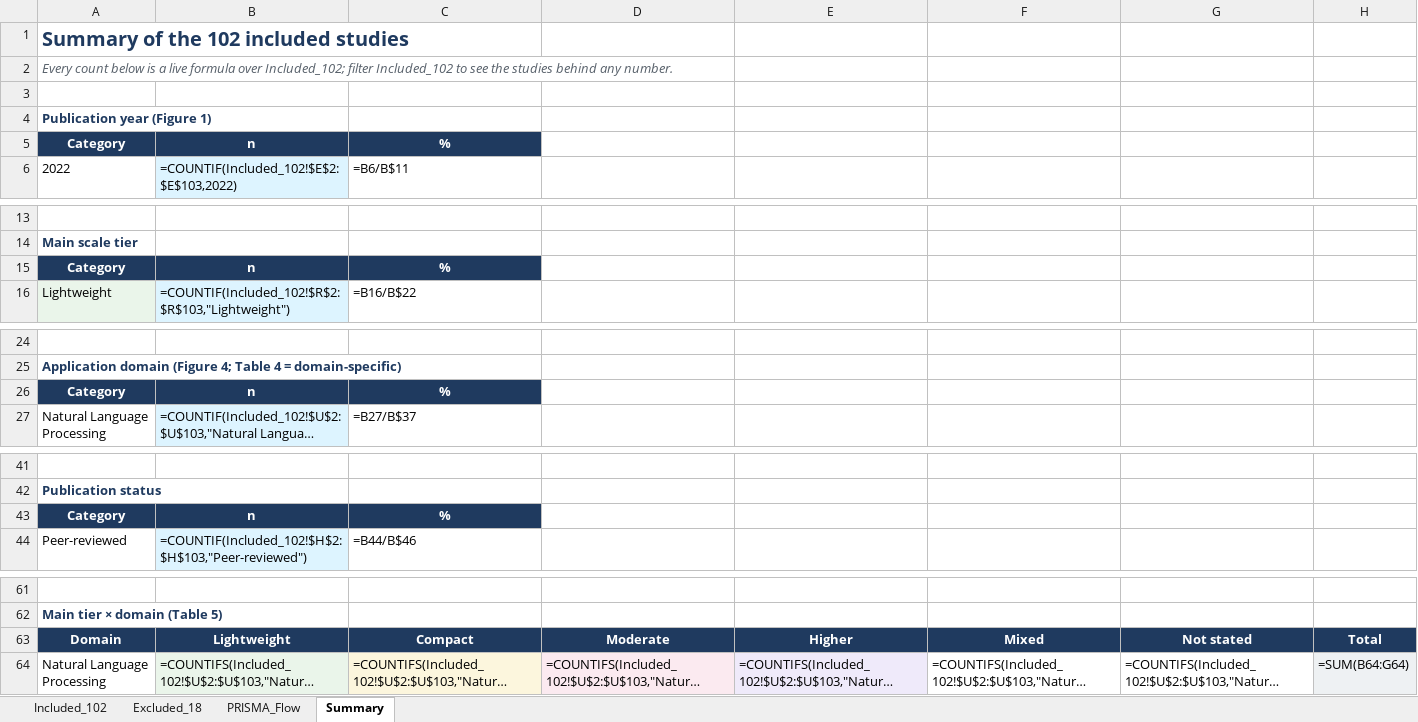
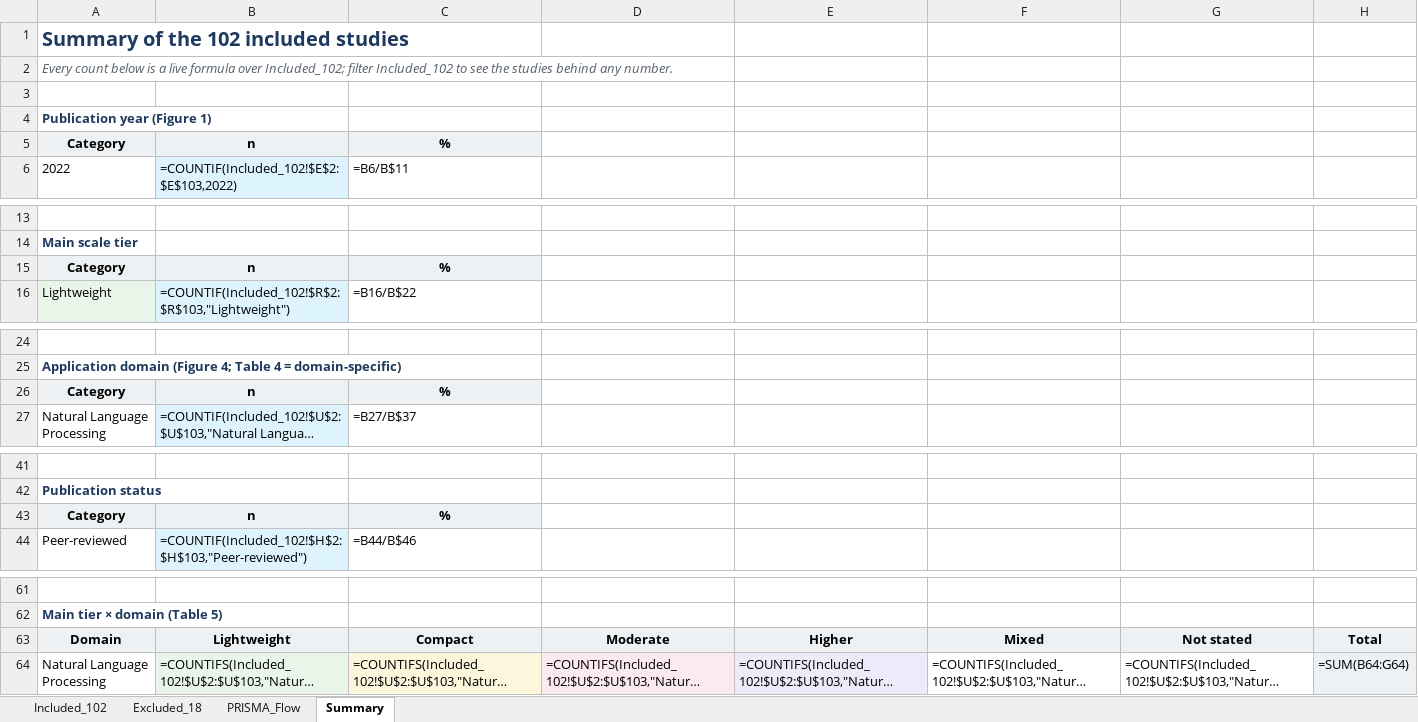
Before and after one commit to Codewithsayanjib/slm-systematic-review, an Excel workbook: SLM_Review_Dataset.xlsx, sheet Summary, drawn as a sheet; only a part is shown, gaps mark what is left out; long unchanged cells end in …; values as stored, in another font and other column widths than the file's, no borders; formulas without a stored value are shown as written; charts and pictures not drawn; the diff covers the shown part only; the diff names each change by its address in the sheet, - before the commit and + after, or states it on an @@ line.

Commit message:
Fix title formatting and header colour

```diff
--- a/SLM_Review_Dataset.xlsx (sheet Summary)
+++ b/SLM_Review_Dataset.xlsx (sheet Summary)
@@ A5:C5 fill: #1F3A5F → #EEF1F3, text colour: #FFFFFF → black @@
@@ A15:C15 fill: #1F3A5F → #EEF1F3, text colour: #FFFFFF → black @@
@@ A26:C26 fill: #1F3A5F → #EEF1F3, text colour: #FFFFFF → black @@
@@ A43:C43 fill: #1F3A5F → #EEF1F3, text colour: #FFFFFF → black @@
@@ A63:H63 fill: #1F3A5F → #EEF1F3, text colour: #FFFFFF → black @@
```
Also changed, not shown: cell formats elsewhere in this sheet, sheet Included_102, sheet Excluded_18, sheet PRISMA_Flow.
